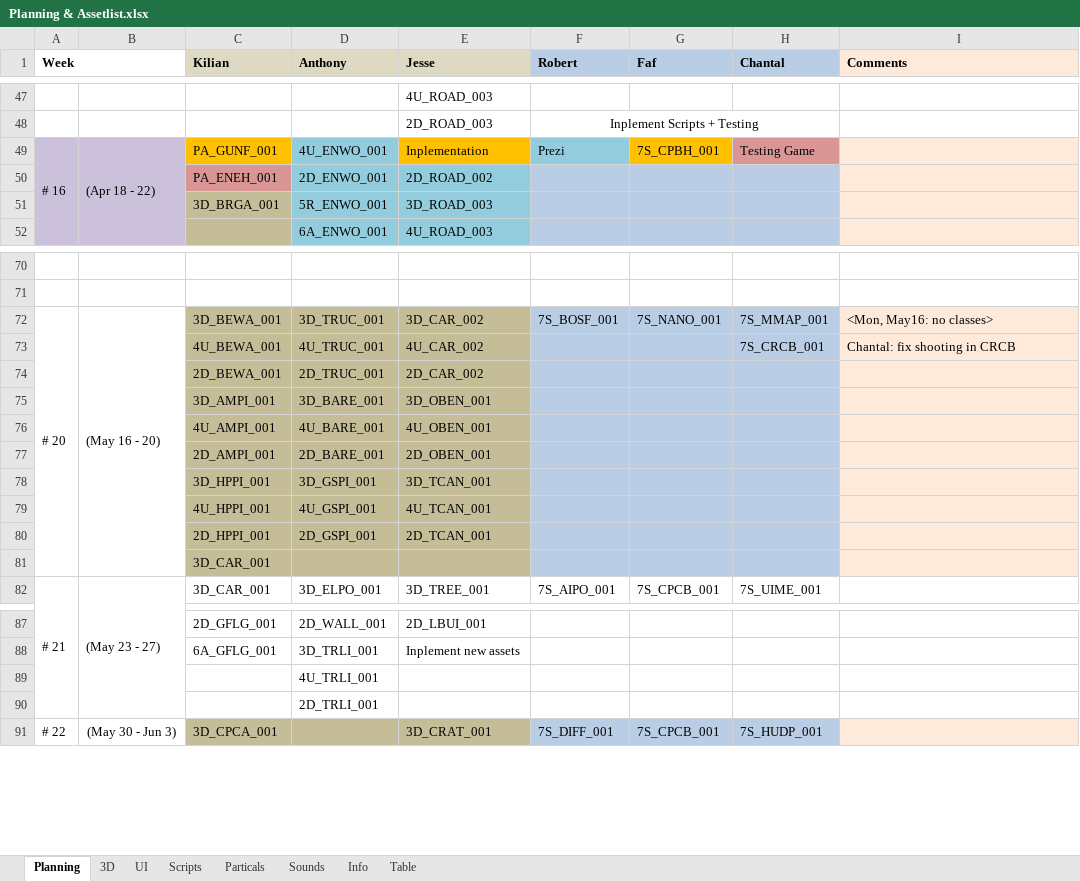
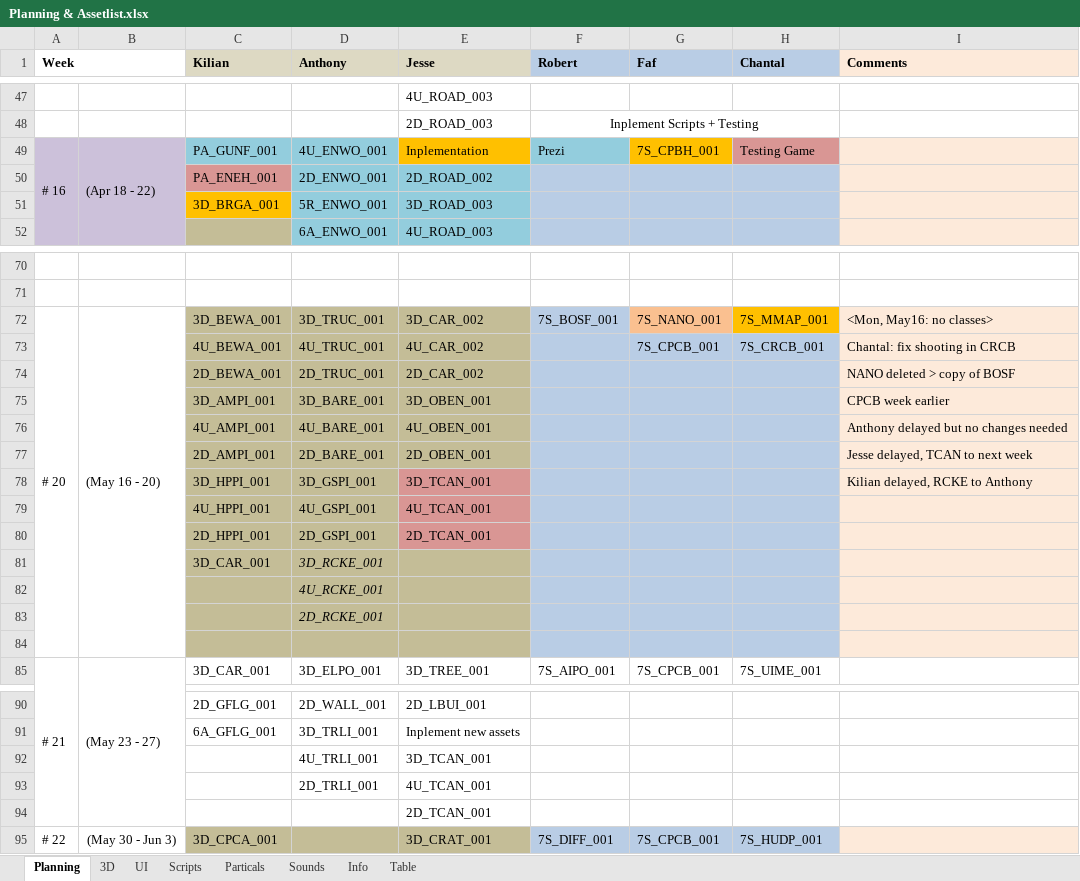
Before and after one commit to blackhol/Order66, an Excel workbook: Planning & Assetlist.xlsx, sheet Planning, drawn as a sheet; only a part is shown, gaps mark what is left out; values as stored, in another font and other column widths than the file's, no borders; addresses are those after the commit; the diff names each change by its address in the sheet, - before the commit and + after, or states it on an @@ line.

Commit message:
Planning Update

```diff
--- a/Planning & Assetlist.xlsx (sheet Planning)
+++ b/Planning & Assetlist.xlsx (sheet Planning)
-C49 fill: #FFC000
+C49 fill: #93CDDD
-C51 fill: #C4BD97
+C51 fill: #FFC000
-G72 fill: #B9CDE5
+G72 fill: #FAC090
-H72 fill: #B9CDE5
+H72 fill: #FFC000
-G73 (Faf): (empty)
+G73 (Faf): 7S_CPCB_001
-I74 (Comments): (empty)
+I74 (Comments): NANO deleted > copy of BOSF
-I75 (Comments): (empty)
+I75 (Comments): CPCB week earlier
-I76 (Comments): (empty)
+I76 (Comments): Anthony delayed but no changes needed
-I77 (Comments): (empty)
+I77 (Comments): Jesse delayed, TCAN to next week
-E78:E80 fill: #C4BD97
+E78:E80 fill: #D99694
-I78 (Comments): (empty)
+I78 (Comments): Kilian delayed, RCKE to Anthony
+row 81:  |  | 3D_CAR_001 | 3D_RCKE_001
+row 82:  |  |  | 4U_RCKE_001
+row 83:  |  |  | 2D_RCKE_001
-C84 (Kilian): 3D_CAR_001
+C84 (Kilian): (empty)
-E92 (Jesse): (empty)
+E92 (Jesse): 3D_TCAN_001
-E93 (Jesse): (empty)
+E93 (Jesse): 4U_TCAN_001
+row 94:  |  |  |  | 2D_TCAN_001
```
Also changed, not shown: sheet Scripts, sheet Particals, sheet 3D.
